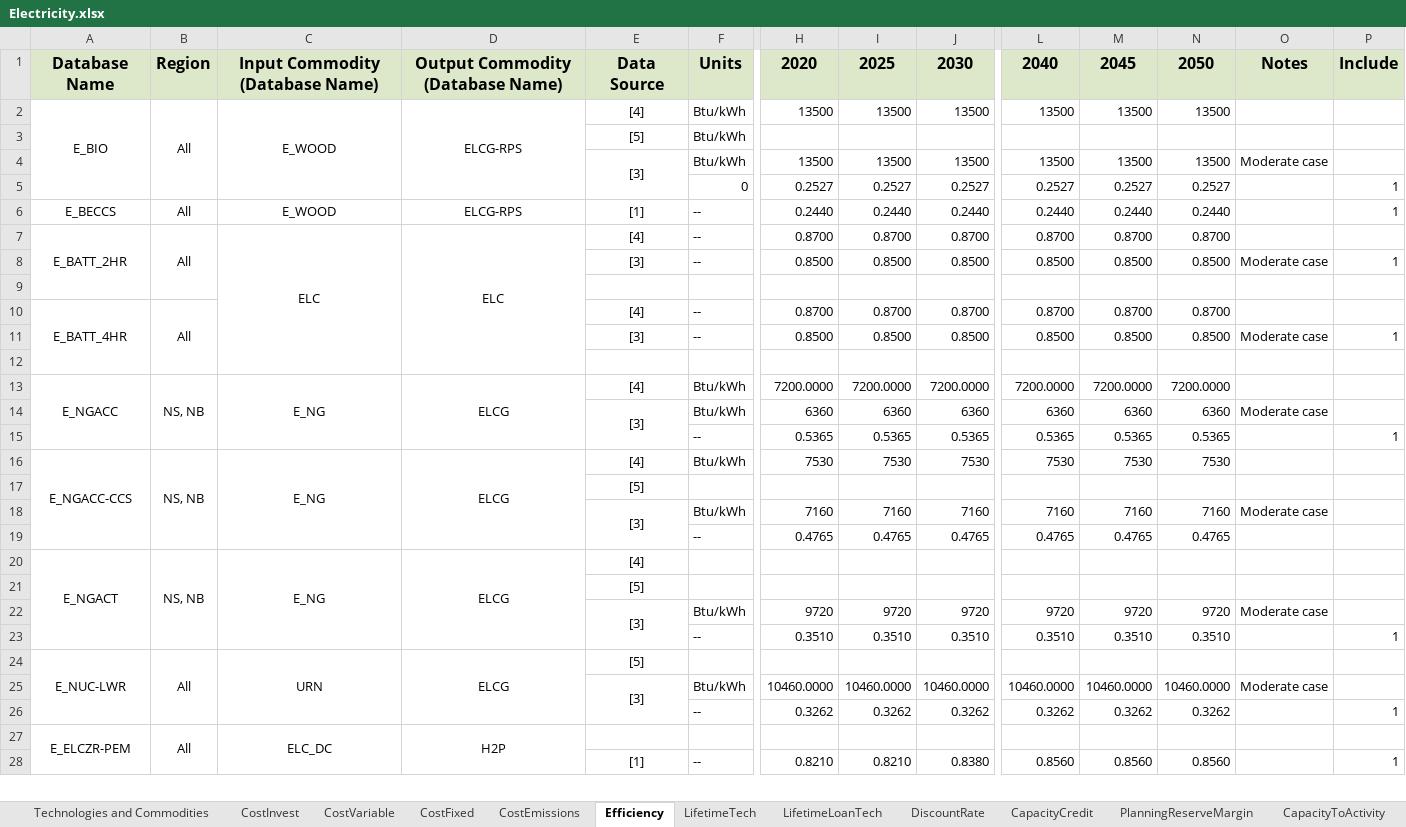
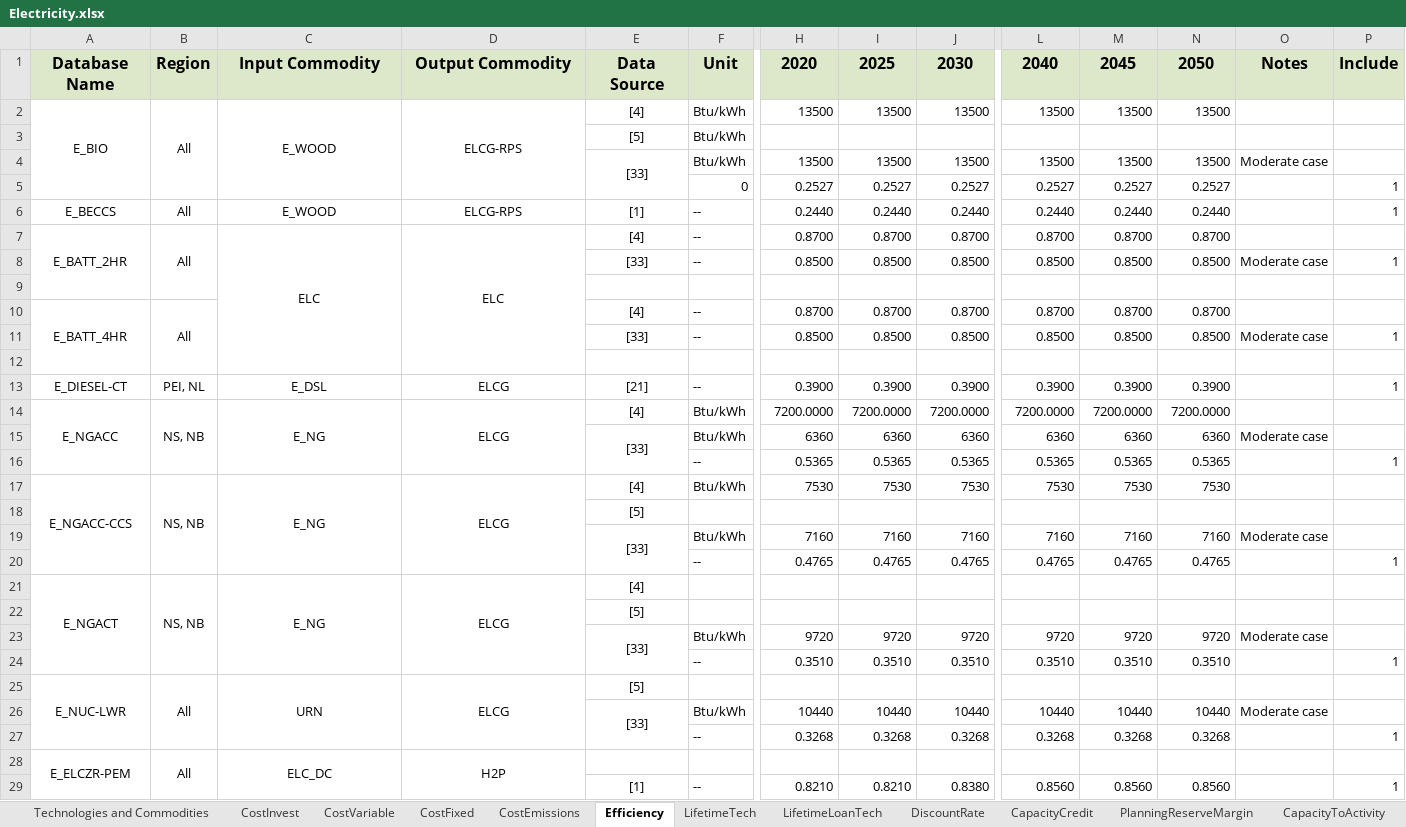
Before and after one commit to NetZeroAtlantic/ACES-Data, an Excel workbook: Excel Workbooks/Electricity.xlsx, sheet Efficiency, drawn as a sheet; only a part is shown, gaps mark what is left out; values as stored, in another font and other column widths than the file's, no borders; removed rows and columns are numbered as before the commit, all else as after; rows hold the shown columns only; the diff covers the shown part only; the diff names each change by its address in the sheet, - before the commit and + after, or states it on an @@ line.

```diff
--- a/Excel Workbooks/Electricity.xlsx (sheet Efficiency)
+++ b/Excel Workbooks/Electricity.xlsx (sheet Efficiency)
-C1: Input Commodity (Database Name)
+C1: Input Commodity
-D1: Output Commodity (Database Name)
+D1: Output Commodity
-F1: Units
+F1: Unit
-E4: [3]
+E4: [33]
-E8: [3]
+E8: [33]
-E11: [3]
+E11: [33]
+row 13: E_DIESEL-CT | PEI, NL | E_DSL | ELCG | [21] | -- | 0.3900 | 0.3900 | 0.3900 | 0.3900 | 0.3900 | 0.3900 |  | 1
-E15: [3]
+E15: [33]
-E19: [3]
+E19: [33]
-P20: (empty)
+P20: 1
-E23: [3]
+E23: [33]
-row 25:  |  |  |  | [3] | Btu/kWh | 10460.0000 | 10460.0000 | 10460.0000 | 10460.0000 | 10460.0000 | 10460.0000 | Moderate case
-row 26:  |  |  |  |  | -- | 0.3262 | 0.3262 | 0.3262 | 0.3262 | 0.3262 | 0.3262 |  | 1
+row 26:  |  |  |  | [33] | Btu/kWh | 10440 | 10440 | 10440 | 10440 | 10440 | 10440 | Moderate case
+row 27:  |  |  |  |  | -- | 0.3268 | 0.3268 | 0.3268 | 0.3268 | 0.3268 | 0.3268 |  | 1
```
Also changed, not shown: 1 added row, 7 edited cells and cell formats elsewhere in this sheet, sheet CostInvest, sheet CostFixed, sheet CostVariable, sheet DiscountRate, sheet LifetimeLoanTech, sheet LifetimeTech, 5 more sheets, formulas that keep their value, 14 other files.
